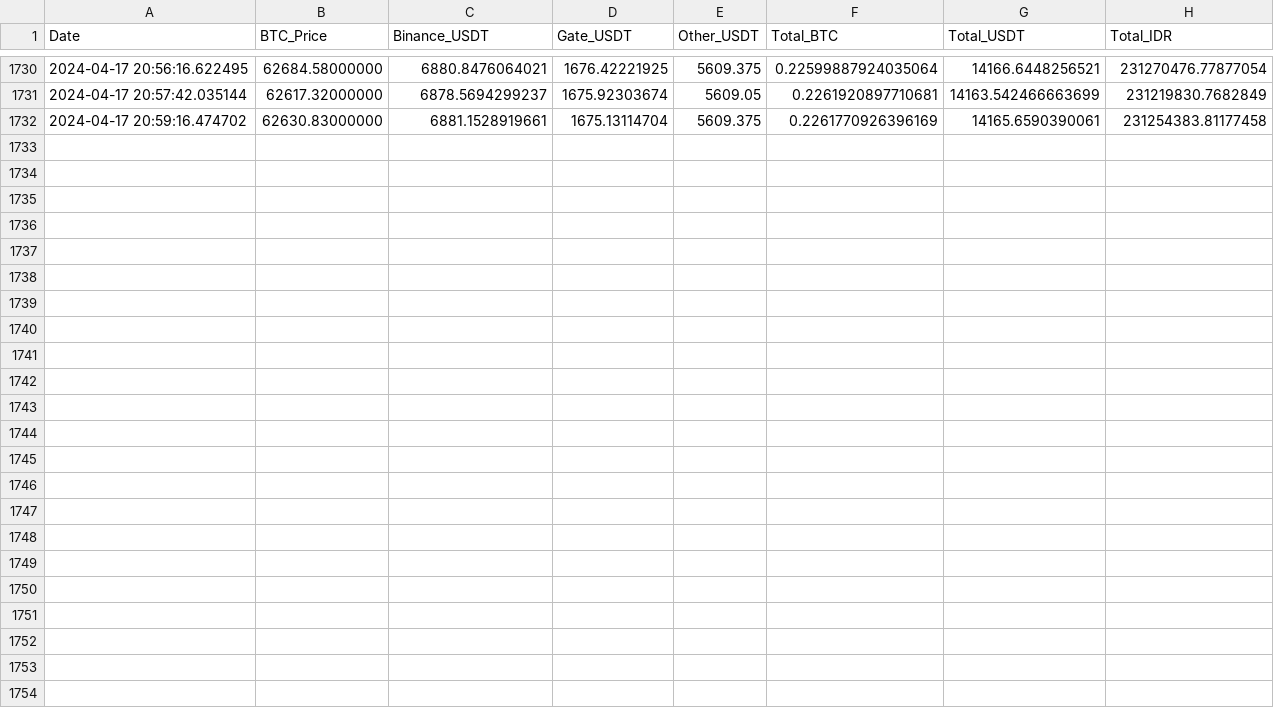
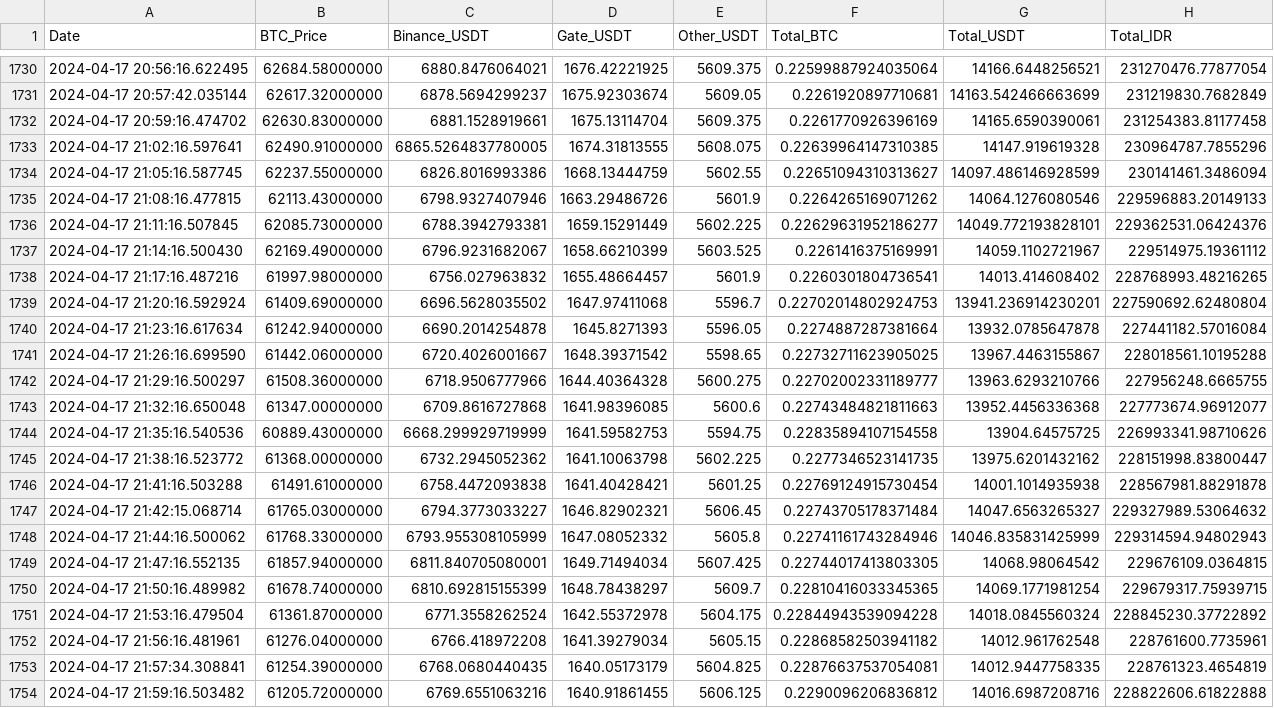
Before and after one commit to aw09/CryptoChecker, a CSV file: balance_vs_btc.csv, drawn as a sheet; only a part is shown, gaps mark what is left out; the diff names each change by its address in the sheet, - before the commit and + after, or states it on an @@ line.

Commit message:
Auto push balance_vs_btc.csv

```diff
--- a/balance_vs_btc.csv
+++ b/balance_vs_btc.csv
+row 1733: 2024-04-17 21:02:16.597641 | 62490.91000000 | 6865.5264837780005 | 1674.31813555 | 5608.075 | 0.22639964147310385 | 14147.919619328 | 230964787.7855296
+row 1734: 2024-04-17 21:05:16.587745 | 62237.55000000 | 6826.8016993386 | 1668.13444759 | 5602.55 | 0.22651094310313627 | 14097.486146928599 | 230141461.3486094
+row 1735: 2024-04-17 21:08:16.477815 | 62113.43000000 | 6798.9327407946 | 1663.29486726 | 5601.9 | 0.2264265169071262 | 14064.1276080546 | 229596883.20149133
+row 1736: 2024-04-17 21:11:16.507845 | 62085.73000000 | 6788.3942793381 | 1659.15291449 | 5602.225 | 0.22629631952186277 | 14049.772193828101 | 229362531.06424376
+row 1737: 2024-04-17 21:14:16.500430 | 62169.49000000 | 6796.9231682067 | 1658.66210399 | 5603.525 | 0.2261416375169991 | 14059.1102721967 | 229514975.19361112
+row 1738: 2024-04-17 21:17:16.487216 | 61997.98000000 | 6756.027963832 | 1655.48664457 | 5601.9 | 0.2260301804736541 | 14013.414608402 | 228768993.48216265
+row 1739: 2024-04-17 21:20:16.592924 | 61409.69000000 | 6696.5628035502 | 1647.97411068 | 5596.7 | 0.22702014802924753 | 13941.236914230201 | 227590692.62480804
+row 1740: 2024-04-17 21:23:16.617634 | 61242.94000000 | 6690.2014254878 | 1645.8271393 | 5596.05 | 0.2274887287381664 | 13932.0785647878 | 227441182.57016084
+row 1741: 2024-04-17 21:26:16.699590 | 61442.06000000 | 6720.4026001667 | 1648.39371542 | 5598.65 | 0.22732711623905025 | 13967.4463155867 | 228018561.10195288
+row 1742: 2024-04-17 21:29:16.500297 | 61508.36000000 | 6718.9506777966 | 1644.40364328 | 5600.275 | 0.22702002331189777 | 13963.6293210766 | 227956248.6665755
+row 1743: 2024-04-17 21:32:16.650048 | 61347.00000000 | 6709.8616727868 | 1641.98396085 | 5600.6 | 0.22743484821811663 | 13952.4456336368 | 227773674.96912077
+row 1744: 2024-04-17 21:35:16.540536 | 60889.43000000 | 6668.299929719999 | 1641.59582753 | 5594.75 | 0.22835894107154558 | 13904.64575725 | 226993341.98710626
+row 1745: 2024-04-17 21:38:16.523772 | 61368.00000000 | 6732.2945052362 | 1641.10063798 | 5602.225 | 0.2277346523141735 | 13975.6201432162 | 228151998.83800447
+row 1746: 2024-04-17 21:41:16.503288 | 61491.61000000 | 6758.4472093838 | 1641.40428421 | 5601.25 | 0.22769124915730454 | 14001.1014935938 | 228567981.88291878
+row 1747: 2024-04-17 21:42:15.068714 | 61765.03000000 | 6794.3773033227 | 1646.82902321 | 5606.45 | 0.22743705178371484 | 14047.6563265327 | 229327989.53064632
+row 1748: 2024-04-17 21:44:16.500062 | 61768.33000000 | 6793.955308105999 | 1647.08052332 | 5605.8 | 0.22741161743284946 | 14046.835831425999 | 229314594.94802943
+row 1749: 2024-04-17 21:47:16.552135 | 61857.94000000 | 6811.840705080001 | 1649.71494034 | 5607.425 | 0.22744017413803305 | 14068.98064542 | 229676109.0364815
+row 1750: 2024-04-17 21:50:16.489982 | 61678.74000000 | 6810.692815155399 | 1648.78438297 | 5609.7 | 0.22810416033345365 | 14069.1771981254 | 229679317.75939715
+row 1751: 2024-04-17 21:53:16.479504 | 61361.87000000 | 6771.3558262524 | 1642.55372978 | 5604.175 | 0.22844943539094228 | 14018.0845560324 | 228845230.37722892
+row 1752: 2024-04-17 21:56:16.481961 | 61276.04000000 | 6766.418972208 | 1641.39279034 | 5605.15 | 0.22868582503941182 | 14012.961762548 | 228761600.7735961
+row 1753: 2024-04-17 21:57:34.308841 | 61254.39000000 | 6768.0680440435 | 1640.05173179 | 5604.825 | 0.22876637537054081 | 14012.9447758335 | 228761323.4654819
+row 1754: 2024-04-17 21:59:16.503482 | 61205.72000000 | 6769.6551063216 | 1640.91861455 | 5606.125 | 0.2290096206836812 | 14016.6987208716 | 228822606.61822888
```
